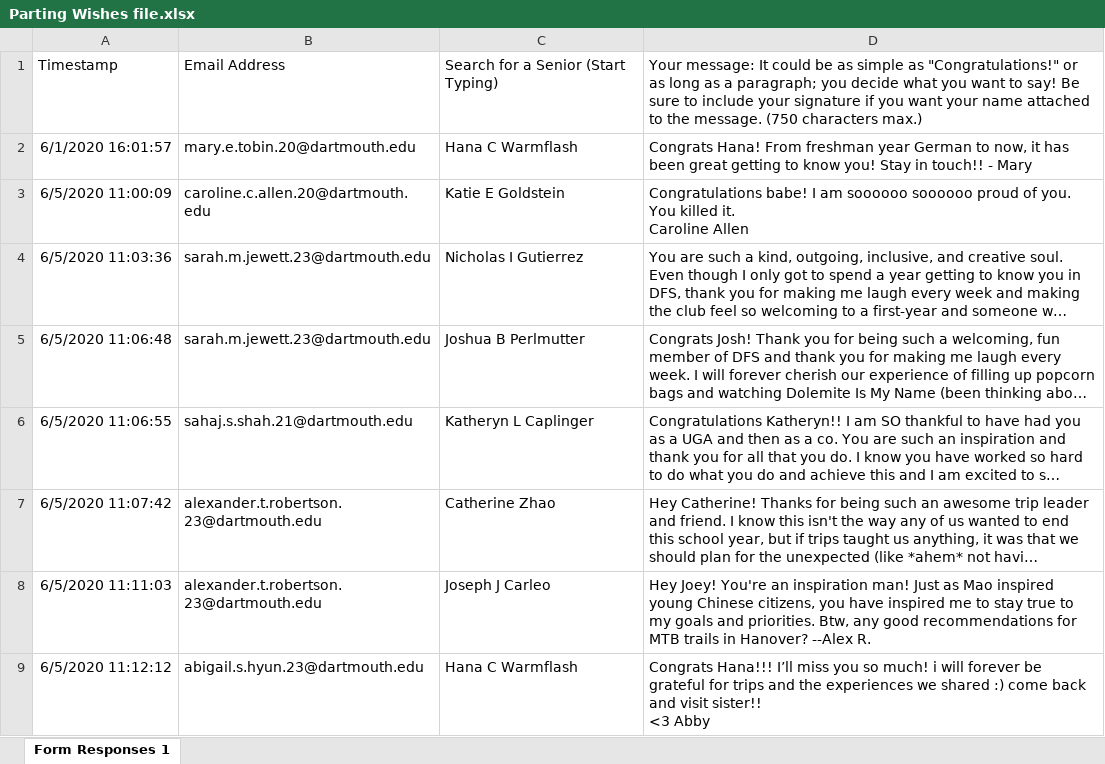
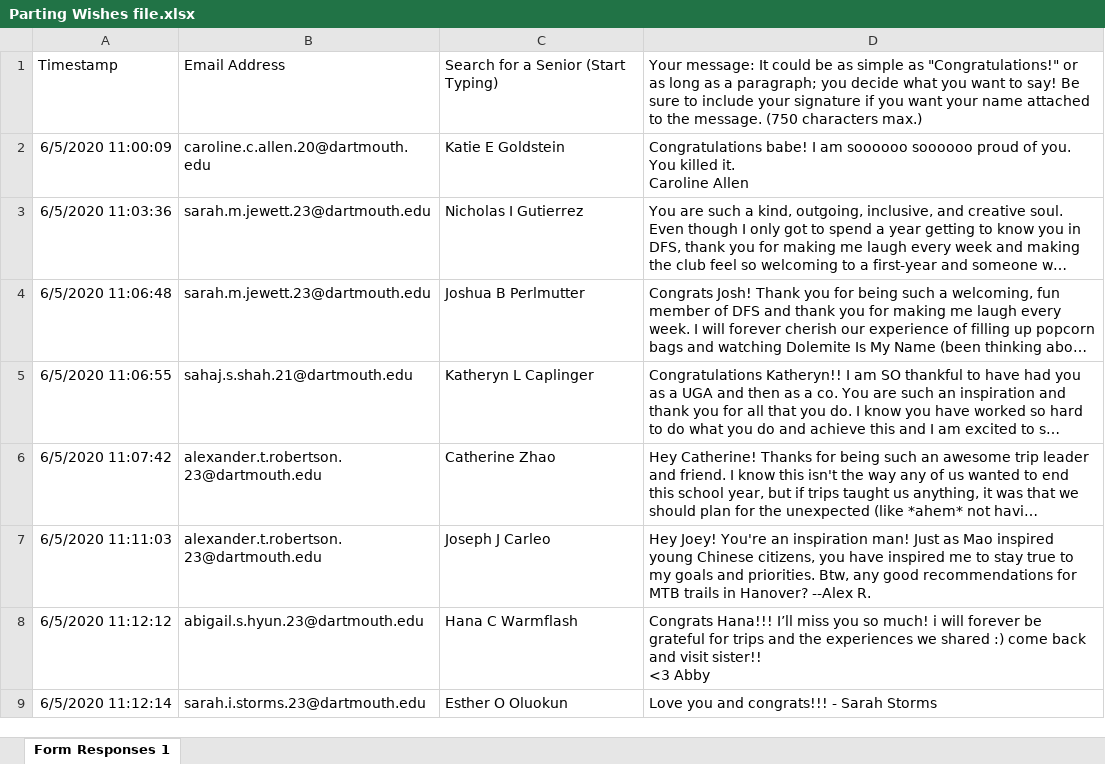
Before and after one commit to GarretAnd/Parting-Wishes, an Excel workbook: Parting Wishes file.xlsx, sheet Form Responses 1, drawn as a sheet; only a part is shown; the shorter side is filled out with more unchanged rows; long unchanged cells end in …; values as stored, in another font and other column widths than the file's, no borders; the diff names each change by its address in the sheet, - before the commit and + after, or states it on an @@ line.

```diff
--- a/Parting Wishes file.xlsx (sheet Form Responses 1)
+++ b/Parting Wishes file.xlsx (sheet Form Responses 1)
-row 2: 6/1/2020 16:01:57 | mary.e.tobin.20@dartmouth.edu | Hana C Warmflash | Congrats Hana! From freshman year German to now, it has been great getting to know you! Stay in touch!! - Mary
```
Also changed, not shown: 6 other files.
